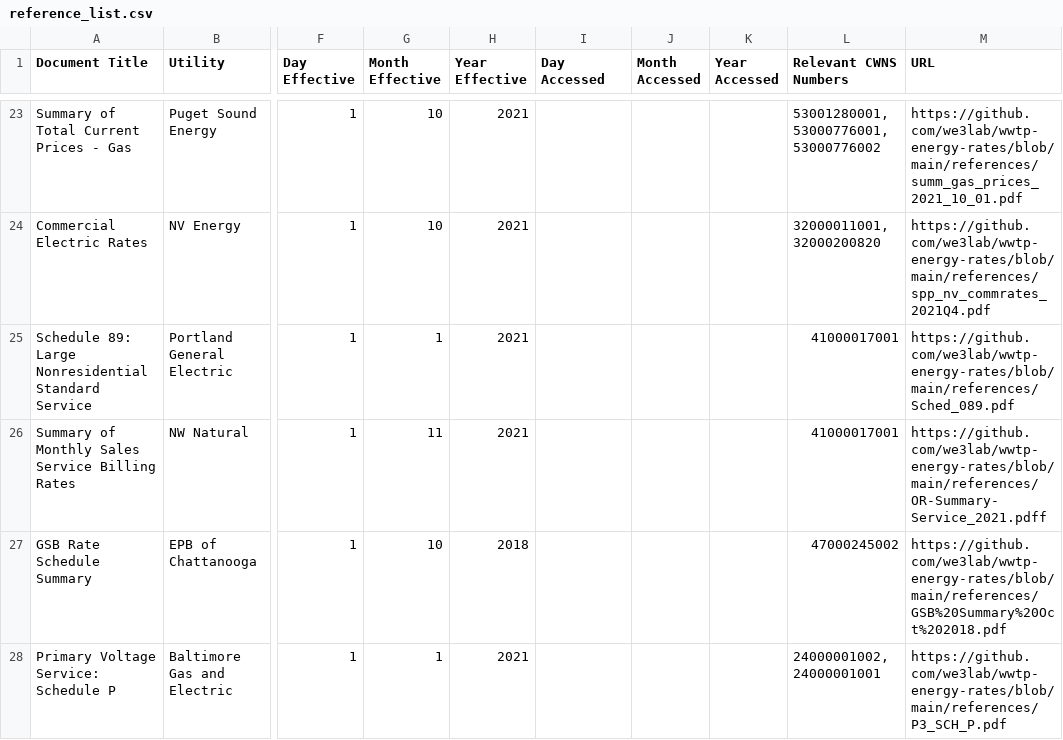
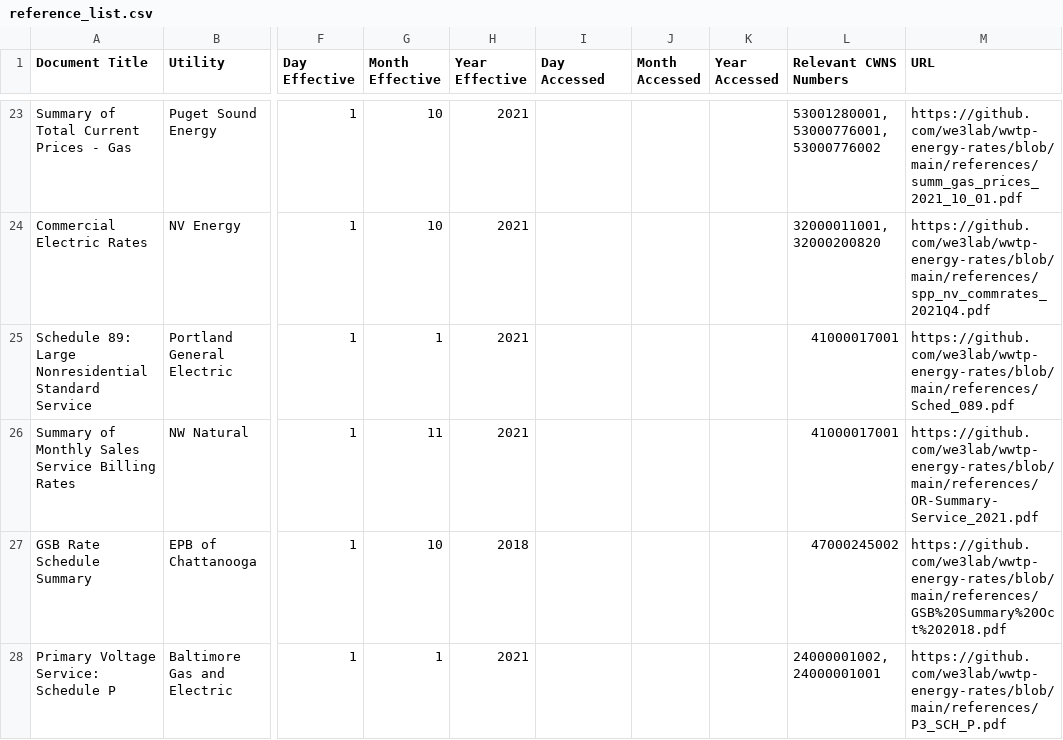
Before and after one commit to we3lab/wwtp-energy-tariffs, a CSV file: data/reference_list.csv, drawn as a sheet; only a part is shown, gaps mark what is left out; the diff covers the shown part only; the diff names each change by its address in the sheet, - before the commit and + after, or states it on an @@ line.

Commit message:
Fixed typos in URLS

```diff
--- a/data/reference_list.csv
+++ b/data/reference_list.csv
-M26 (URL): https://github.com/we3lab/wwtp-energy-rates/blob/main/references/OR-Summary-Service_2021.pdff
+M26 (URL): https://github.com/we3lab/wwtp-energy-rates/blob/main/references/OR-Summary-Service_2021.pdf
```
Also changed, not shown: 2 edited cells elsewhere in this file.
